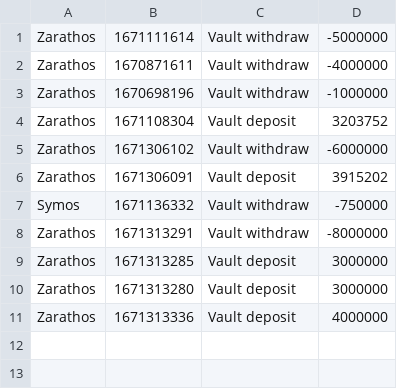
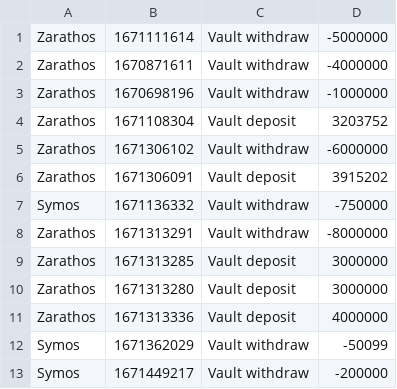
Before and after one commit to ksolomon/Torn-Vault-Tracker, a CSV file: vault.csv, drawn as a sheet.

```diff
--- a/vault.csv
+++ b/vault.csv
@@ -11 +11,3 @@ Zarathos,1671313280,"Vault deposit",3000000
 Zarathos,1671313336,"Vault deposit",4000000
+Symos,1671362029,"Vault withdraw",-50099
+Symos,1671449217,"Vault withdraw",-200000
```
Also changed, not shown: all-entries.csv.
